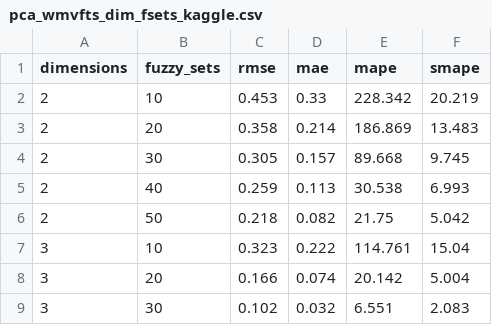
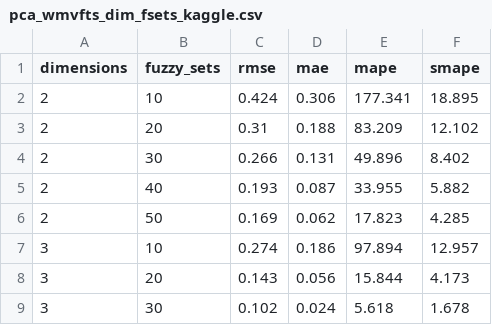
Before and after one commit to MatheusCascalho/Appliance-Energy-Prediction, a CSV file: notebooks/experimentos_artigo/kaggle_appliances/pca_wmvfts_dim_fsets_kaggle.csv, drawn as a sheet; only a part is shown; the diff covers the shown part only.

```diff
--- a/notebooks/experimentos_artigo/kaggle_appliances/pca_wmvfts_dim_fsets_kaggle.csv
+++ b/notebooks/experimentos_artigo/kaggle_appliances/pca_wmvfts_dim_fsets_kaggle.csv
@@ -1,9 +1,9 @@
 dimensions,fuzzy_sets,rmse,mae,mape,smape
-2,10,0.453,0.33,228.342,20.219
-2,20,0.358,0.214,186.869,13.483
-2,30,0.305,0.157,89.668,9.745
-2,40,0.259,0.113,30.538,6.993
-2,50,0.218,0.082,21.75,5.042
-3,10,0.323,0.222,114.761,15.04
-3,20,0.166,0.074,20.142,5.004
-3,30,0.102,0.032,6.551,2.083
+2,10,0.424,0.306,177.341,18.895
+2,20,0.31,0.188,83.209,12.102
+2,30,0.266,0.131,49.896,8.402
+2,40,0.193,0.087,33.955,5.882
+2,50,0.169,0.062,17.823,4.285
+3,10,0.274,0.186,97.894,12.957
+3,20,0.143,0.056,15.844,4.173
+3,30,0.102,0.024,5.618,1.678
```
Also changed, not shown: 48 edited cells elsewhere in this file, 7 other files.
